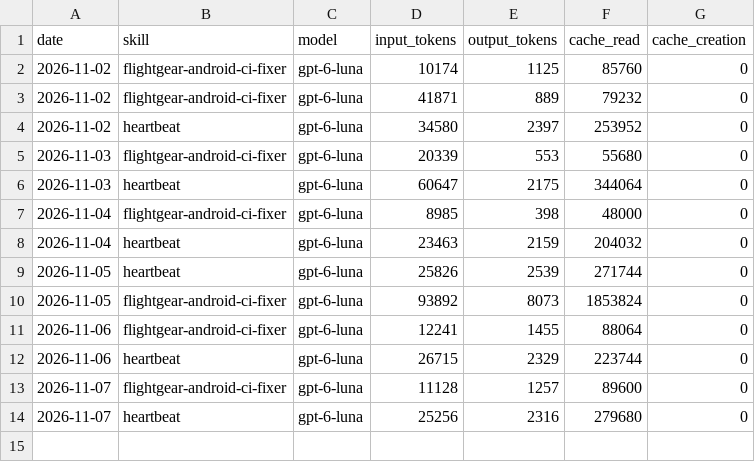
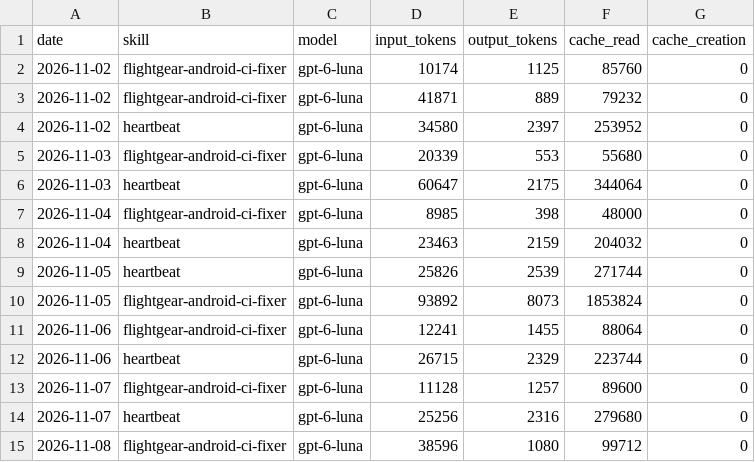
Before and after one commit to Yoyote84/aeon, a CSV file: memory/token-usage.csv, drawn as a sheet.

Commit message:
chore(flightgear-android-ci-fixer): auto-commit 2026-11-08

```diff
--- a/memory/token-usage.csv
+++ b/memory/token-usage.csv
@@ -14 +14,2 @@ date,skill,model,input_tokens,output_tokens,cache_read,cache_creation
 2026-11-07,heartbeat,gpt-6-luna,25256,2316,279680,0
+2026-11-08,flightgear-android-ci-fixer,gpt-6-luna,38596,1080,99712,0
```
Also changed, not shown: 3 other files.
